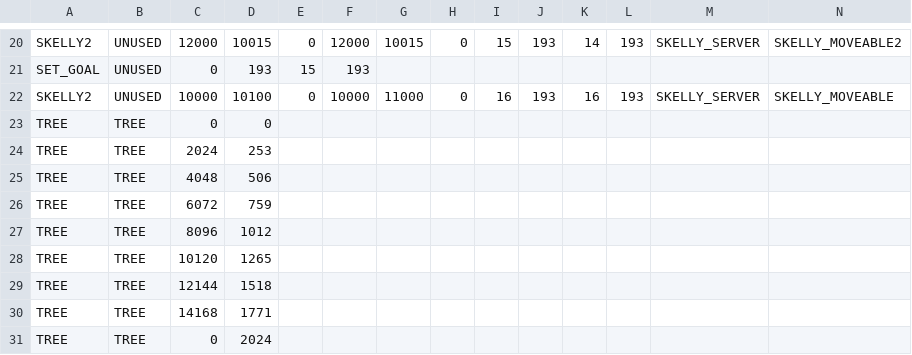
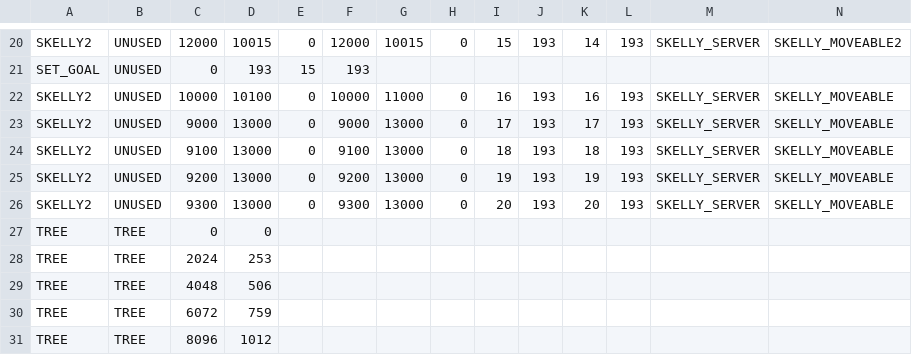
Before and after one commit to BostonBrooks/Spaghetti_Graveyard_Zero_2026, a CSV file: games/game0/maps/systems_test/entity_spawner/spawner.csv, drawn as a sheet; only a part is shown, gaps mark what is left out; the shorter side is filled out with more unchanged rows; rows hold the shown columns only; the diff names each change by its address in the sheet, - before the commit and + after, or states it on an @@ line.

Commit message:
Skellys chase player. need to make multiple AI component spawners

```diff
--- a/games/game0/maps/systems_test/entity_spawner/spawner.csv
+++ b/games/game0/maps/systems_test/entity_spawner/spawner.csv
+row 23: SKELLY2 | UNUSED | 9000 | 13000 | 0 | 9000 | 13000 | 0 | 17 | 193 | 17 | 193 | SKELLY_SERVER | SKELLY_MOVEABLE
+row 24: SKELLY2 | UNUSED | 9100 | 13000 | 0 | 9100 | 13000 | 0 | 18 | 193 | 18 | 193 | SKELLY_SERVER | SKELLY_MOVEABLE
+row 25: SKELLY2 | UNUSED | 9200 | 13000 | 0 | 9200 | 13000 | 0 | 19 | 193 | 19 | 193 | SKELLY_SERVER | SKELLY_MOVEABLE
+row 26: SKELLY2 | UNUSED | 9300 | 13000 | 0 | 9300 | 13000 | 0 | 20 | 193 | 20 | 193 | SKELLY_SERVER | SKELLY_MOVEABLE
```
Also changed, not shown: 3 other files.
